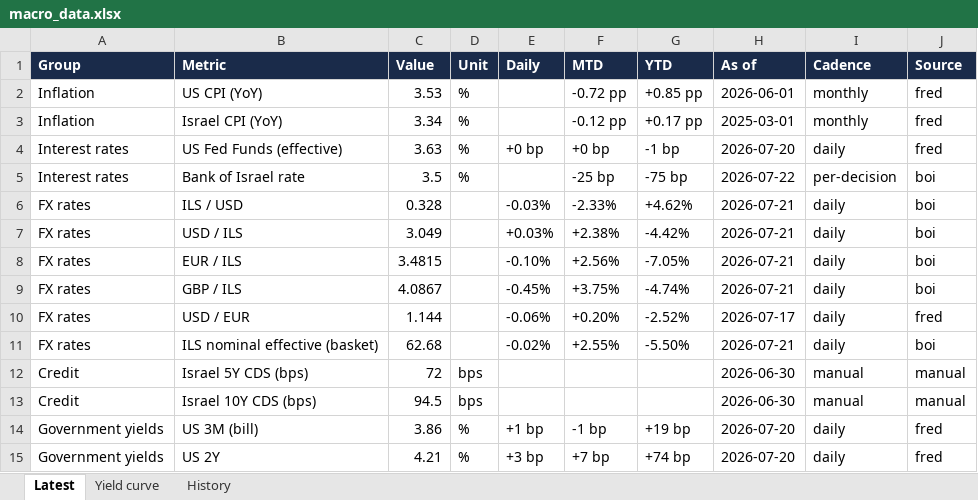
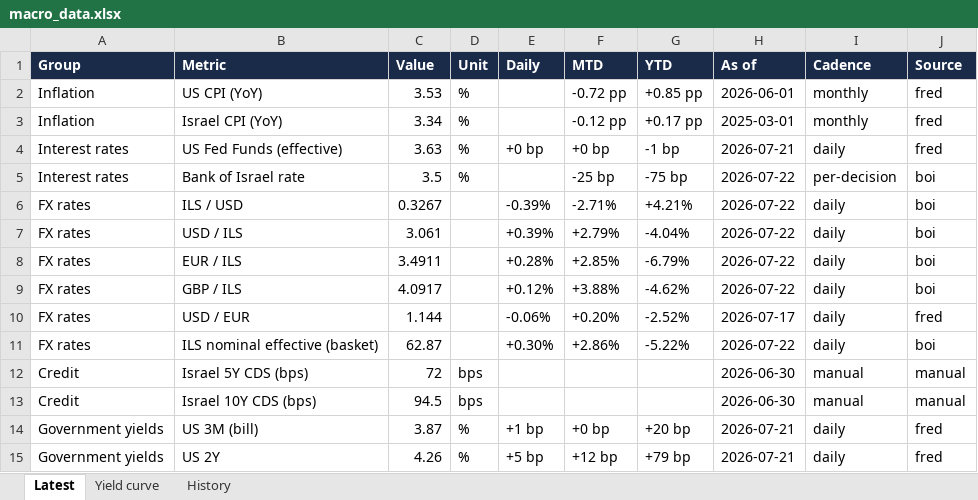
Before and after one commit to mortyamar-creator/macro-desk-data, an Excel workbook: macro_data.xlsx, sheet Latest, drawn as a sheet; only a part is shown; values as stored, in another font and other column widths than the file's, no borders; the diff covers the shown part only; the diff names each change by its address in the sheet, - before the commit and + after, or states it on an @@ line.

```diff
--- a/macro_data.xlsx (sheet Latest)
+++ b/macro_data.xlsx (sheet Latest)
-H4 (As of): 2026-07-20
+H4 (As of): 2026-07-21
-C6 (Value): 0.328
+C6 (Value): 0.3267
-E6 (Daily): -0.03%
+E6 (Daily): -0.39%
-F6 (MTD): -2.33%
+F6 (MTD): -2.71%
-G6 (YTD): +4.62%
+G6 (YTD): +4.21%
-H6:H9 (As of): 2026-07-21
+H6:H9 (As of): 2026-07-22
-C7 (Value): 3.049
+C7 (Value): 3.061
-E7 (Daily): +0.03%
+E7 (Daily): +0.39%
-F7 (MTD): +2.38%
+F7 (MTD): +2.79%
-G7 (YTD): -4.42%
+G7 (YTD): -4.04%
-C8 (Value): 3.4815
+C8 (Value): 3.4911
-E8 (Daily): -0.10%
+E8 (Daily): +0.28%
-F8 (MTD): +2.56%
+F8 (MTD): +2.85%
-G8 (YTD): -7.05%
+G8 (YTD): -6.79%
-C9 (Value): 4.0867
+C9 (Value): 4.0917
-E9 (Daily): -0.45%
+E9 (Daily): +0.12%
-F9 (MTD): +3.75%
+F9 (MTD): +3.88%
-G9 (YTD): -4.74%
+G9 (YTD): -4.62%
-C11 (Value): 62.68
+C11 (Value): 62.87
-E11 (Daily): -0.02%
+E11 (Daily): +0.30%
-F11 (MTD): +2.55%
+F11 (MTD): +2.86%
-G11 (YTD): -5.50%
+G11 (YTD): -5.22%
-H11 (As of): 2026-07-21
+H11 (As of): 2026-07-22
-C14 (Value): 3.86
+C14 (Value): 3.87
-F14 (MTD): -1 bp
+F14 (MTD): +0 bp
-G14 (YTD): +19 bp
+G14 (YTD): +20 bp
-H14:H15 (As of): 2026-07-20
+H14:H15 (As of): 2026-07-21
-C15 (Value): 4.21
+C15 (Value): 4.26
-E15 (Daily): +3 bp
+E15 (Daily): +5 bp
-F15 (MTD): +7 bp
+F15 (MTD): +12 bp
-G15 (YTD): +74 bp
+G15 (YTD): +79 bp
```
Also changed, not shown: 46 edited cells elsewhere in this sheet, sheet History, sheet Yield curve, 20 other files.
